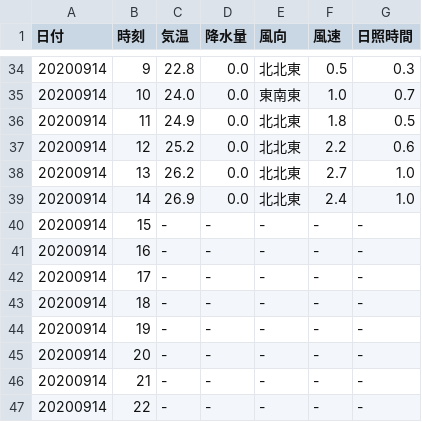
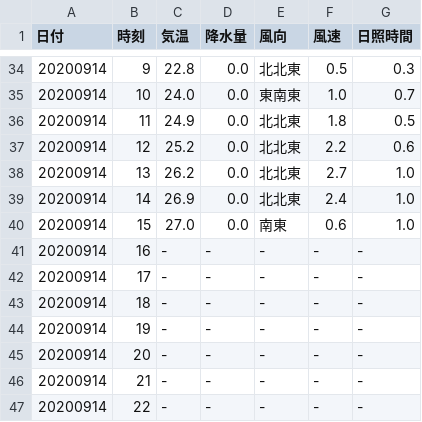
Before and after one commit to s1715-kudo/weather, a CSV file: past_weather/kunimi.csv, drawn as a sheet; only a part is shown, gaps mark what is left out.

```diff
--- a/past_weather/kunimi.csv
+++ b/past_weather/kunimi.csv
@@ -39,3 +39,3 @@
 20200914,14,26.9,0.0,北北東,2.4,1.0
-20200914,15,-,-,-,-,-
+20200914,15,27.0,0.0,南東,0.6,1.0
 20200914,16,-,-,-,-,-
```
Also changed, not shown: past_weather/nakatsu.csv, 20 other files.
